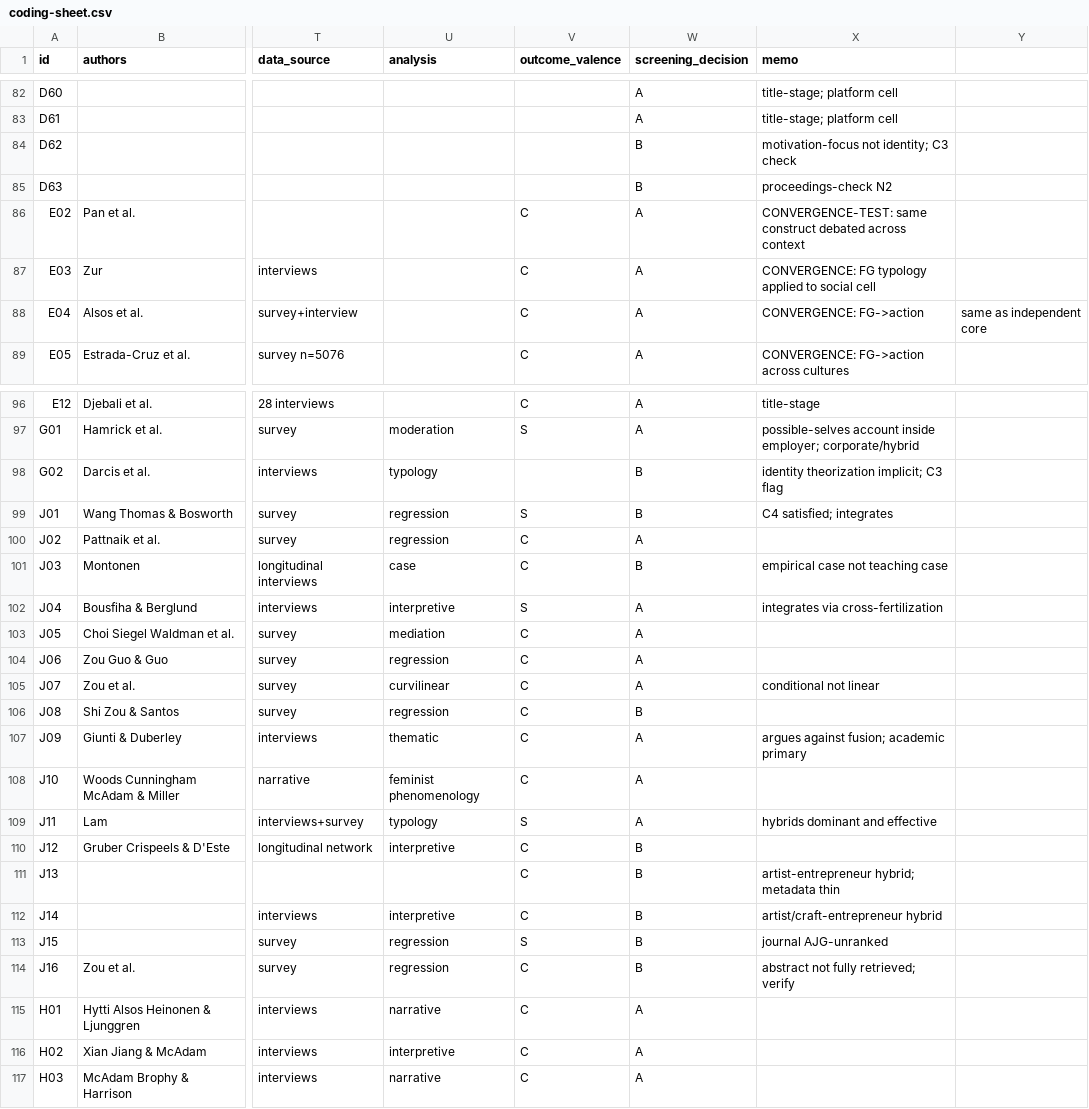
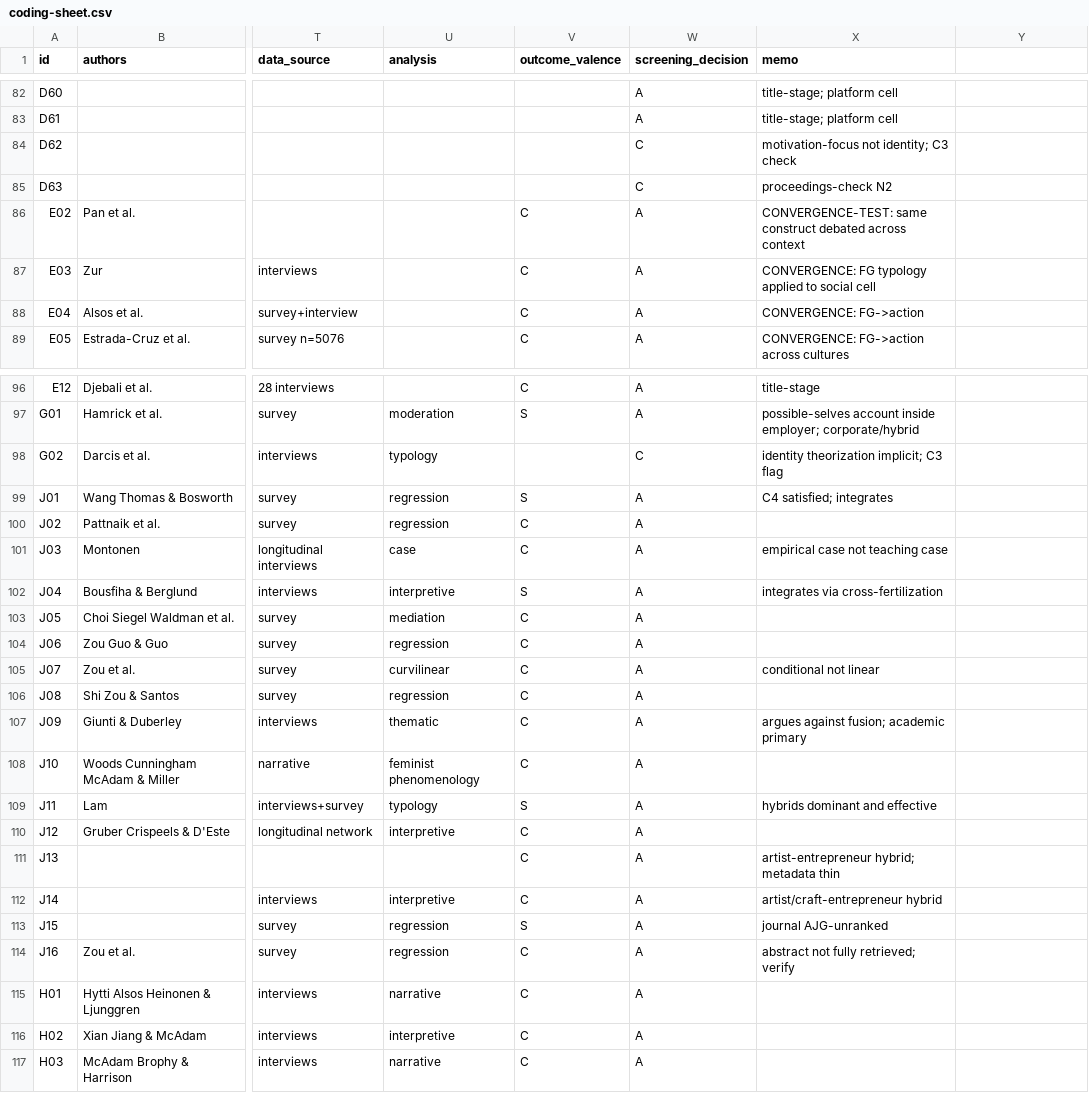
Before and after one commit to stepaniniwis/claude-skills, a CSV file: projects/identity-scoping-review/coding-sheet.csv, drawn as a sheet; only a part is shown, gaps mark what is left out; the diff covers the shown part only; the diff names each change by its address in the sheet, - before the commit and + after, or states it on an @@ line.

```diff
--- a/projects/identity-scoping-review/coding-sheet.csv
+++ b/projects/identity-scoping-review/coding-sheet.csv
-W84:W85 (screening_decision): B
+W84:W85 (screening_decision): C
-Y88: same as independent core
+Y88: (empty)
-W98 (screening_decision): B
+W98 (screening_decision): C
-W99 (screening_decision): B
+W99 (screening_decision): A
-W101 (screening_decision): B
+W101 (screening_decision): A
-W106 (screening_decision): B
+W106 (screening_decision): A
-W110:W114 (screening_decision): B
+W110:W114 (screening_decision): A
```
Also changed, not shown: 55 edited cells elsewhere in this file, 3 other files.
